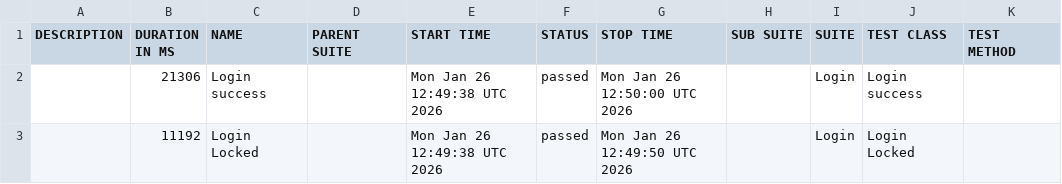
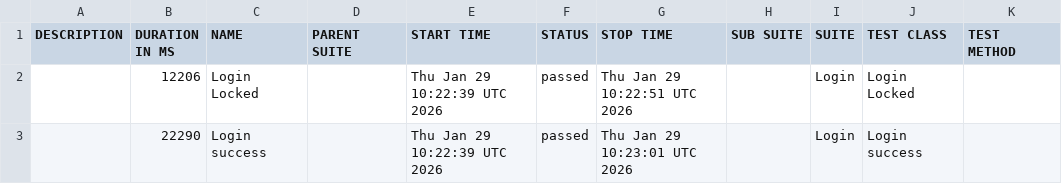
Before and after one commit to Bout-Gabouz-LeMasle/Selenium-Java-Framework, a CSV file: allure-report/data/suites.csv, drawn as a sheet.

```diff
--- a/allure-report/data/suites.csv
+++ b/allure-report/data/suites.csv
@@ -1,3 +1,3 @@
 "DESCRIPTION","DURATION IN MS","NAME","PARENT SUITE","START TIME","STATUS","STOP TIME","SUB SUITE","SUITE","TEST CLASS","TEST METHOD"
-"","21306","Login success","","Mon Jan 26 12:49:38 UTC 2026","passed","Mon Jan 26 12:50:00 UTC 2026","","Login","Login success",""
-"","11192","Login Locked","","Mon Jan 26 12:49:38 UTC 2026","passed","Mon Jan 26 12:49:50 UTC 2026","","Login","Login Locked",""
+"","12206","Login Locked","","Thu Jan 29 10:22:39 UTC 2026","passed","Thu Jan 29 10:22:51 UTC 2026","","Login","Login Locked",""
+"","22290","Login success","","Thu Jan 29 10:22:39 UTC 2026","passed","Thu Jan 29 10:23:01 UTC 2026","","Login","Login success",""
```
Also changed, not shown: 53 other files.
